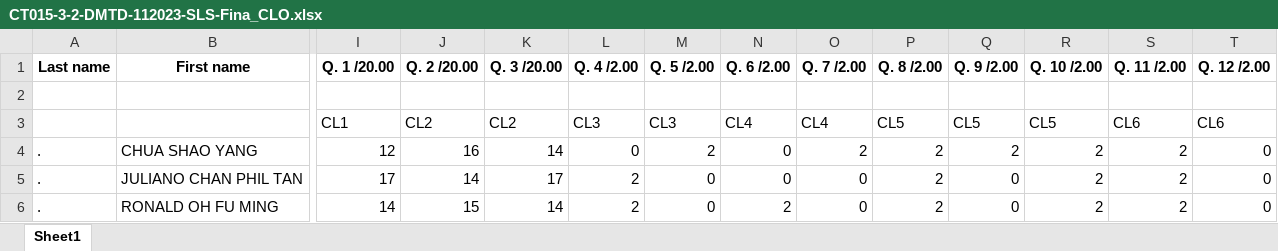
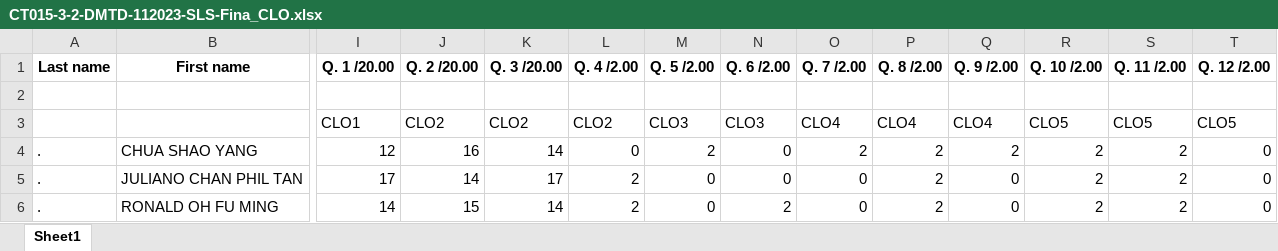
Before and after one commit to moodlesdatas/moodledatapower, an Excel workbook: uploads/CT015-3-2-DMTD-112023-SLS-Fina_CLO.xlsx, sheet Sheet1, drawn as a sheet; only a part is shown, gaps mark what is left out; values as stored, in another font and other column widths than the file's, no borders; removed rows and columns are numbered as before the commit, all else as after; rows hold the shown columns only; the diff names each change by its address in the sheet, - before the commit and + after, or states it on an @@ line.

Commit message:
Update file via Moodle Data Script

```diff
--- a/uploads/CT015-3-2-DMTD-112023-SLS-Fina_CLO.xlsx (sheet Sheet1)
+++ b/uploads/CT015-3-2-DMTD-112023-SLS-Fina_CLO.xlsx (sheet Sheet1)
-row 3:  |  | CL1 | CL2 | CL2 | CL3 | CL3 | CL4 | CL4 | CL5 | CL5 | CL5 | CL6 | CL6
+row 3:  |  | CLO1 | CLO2 | CLO2 | CLO2 | CLO3 | CLO3 | CLO4 | CLO4 | CLO4 | CLO5 | CLO5 | CLO5
```
